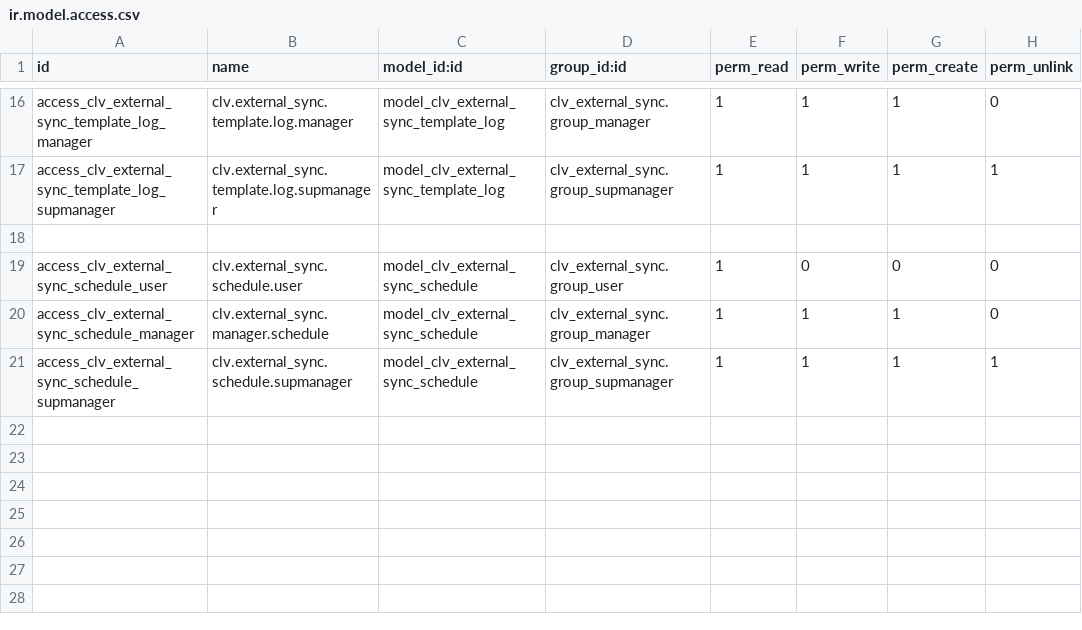
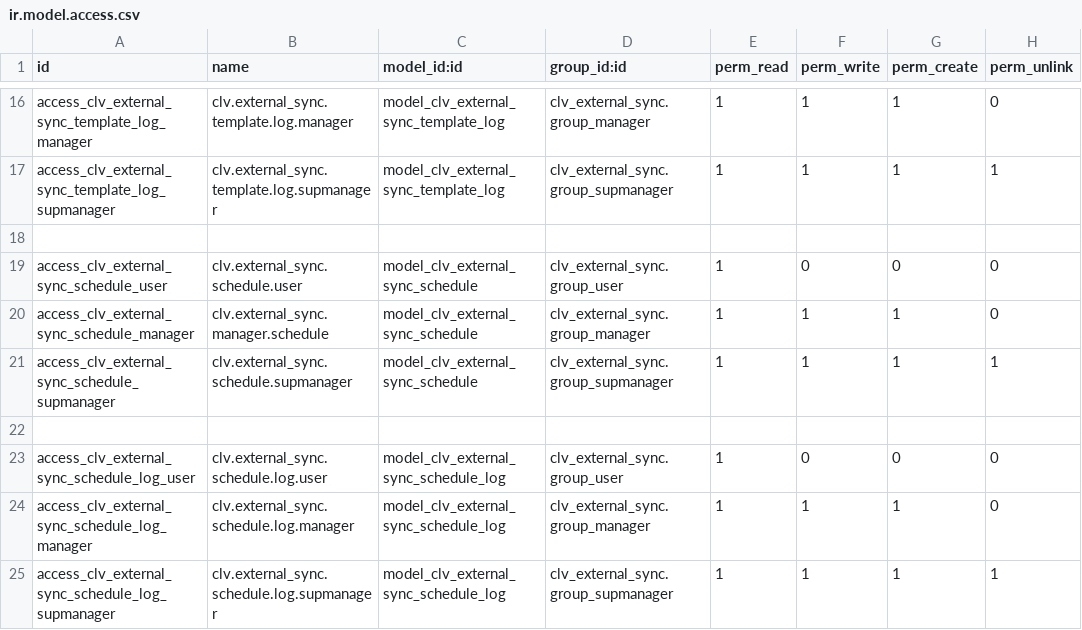
Before and after one commit to CLVsol/clvsol_odoo_addons, a CSV file: clv_external_sync/security/ir.model.access.csv, drawn as a sheet; only a part is shown, gaps mark what is left out.

Commit message:
[IMP] clv_external_sync (ADD external_sync_schedule_log)

```diff
--- a/clv_external_sync/security/ir.model.access.csv
+++ b/clv_external_sync/security/ir.model.access.csv
@@ -21 +21,5 @@ access_clv_external_sync_schedule_manager,clv.external_sync.manager.schedule,mod
 access_clv_external_sync_schedule_supmanager,clv.external_sync.schedule.supmanager,model_clv_external_sync_schedule,clv_external_sync.group_supmanager,1,1,1,1
+
+access_clv_external_sync_schedule_log_user,clv.external_sync.schedule.log.user,model_clv_external_sync_schedule_log,clv_external_sync.group_user,1,0,0,0
+access_clv_external_sync_schedule_log_manager,clv.external_sync.schedule.log.manager,model_clv_external_sync_schedule_log,clv_external_sync.group_manager,1,1,1,0
+access_clv_external_sync_schedule_log_supmanager,clv.external_sync.schedule.log.supmanager,model_clv_external_sync_schedule_log,clv_external_sync.group_supmanager,1,1,1,1
```
Also changed, not shown: 4 other files.
